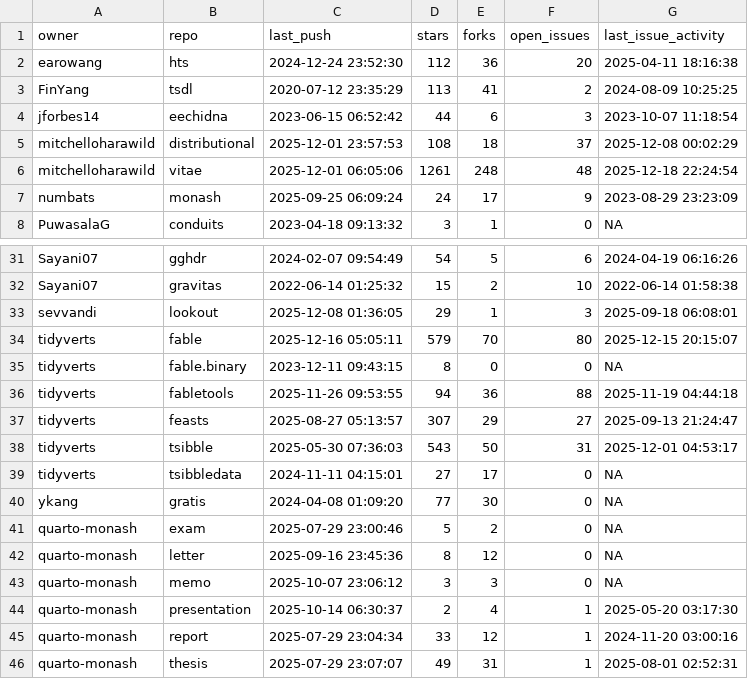
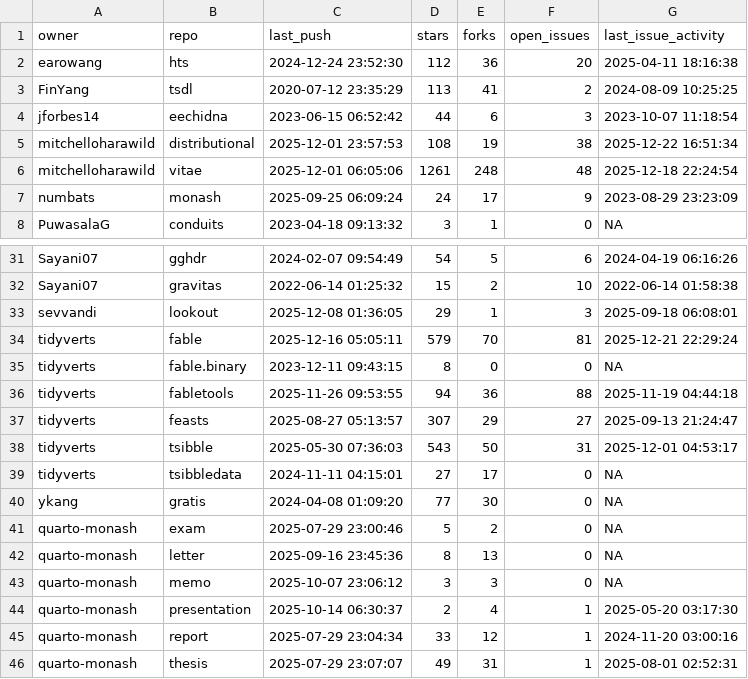
Before and after one commit to robjhyndman/gh-dashboard, a CSV file: current_week.csv, drawn as a sheet; only a part is shown, gaps mark what is left out.

```diff
--- a/current_week.csv
+++ b/current_week.csv
@@ -4,3 +4,3 @@
 "jforbes14","eechidna",2023-06-15 06:52:42,44,6,3,2023-10-07 11:18:54
-"mitchelloharawild","distributional",2025-12-01 23:57:53,108,18,37,2025-12-08 00:02:29
+"mitchelloharawild","distributional",2025-12-01 23:57:53,108,19,38,2025-12-22 16:51:34
 "mitchelloharawild","vitae",2025-12-01 06:05:06,1261,248,48,2025-12-18 22:24:54
@@ -33,3 +33,3 @@
 "sevvandi","lookout",2025-12-08 01:36:05,29,1,3,2025-09-18 06:08:01
-"tidyverts","fable",2025-12-16 05:05:11,579,70,80,2025-12-15 20:15:07
+"tidyverts","fable",2025-12-16 05:05:11,579,70,81,2025-12-21 22:29:24
 "tidyverts","fable.binary",2023-12-11 09:43:15,8,0,0,NA
@@ -41,3 +41,3 @@
 "quarto-monash","exam",2025-07-29 23:00:46,5,2,0,NA
-"quarto-monash","letter",2025-09-16 23:45:36,8,12,0,NA
+"quarto-monash","letter",2025-09-16 23:45:36,8,13,0,NA
 "quarto-monash","memo",2025-10-07 23:06:12,3,3,0,NA
```
